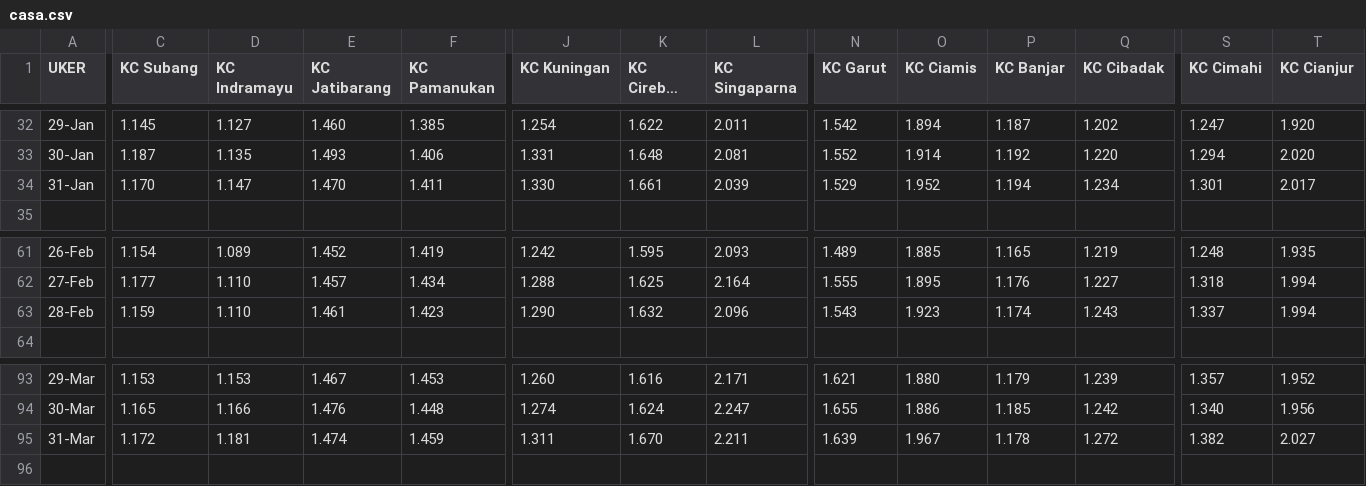
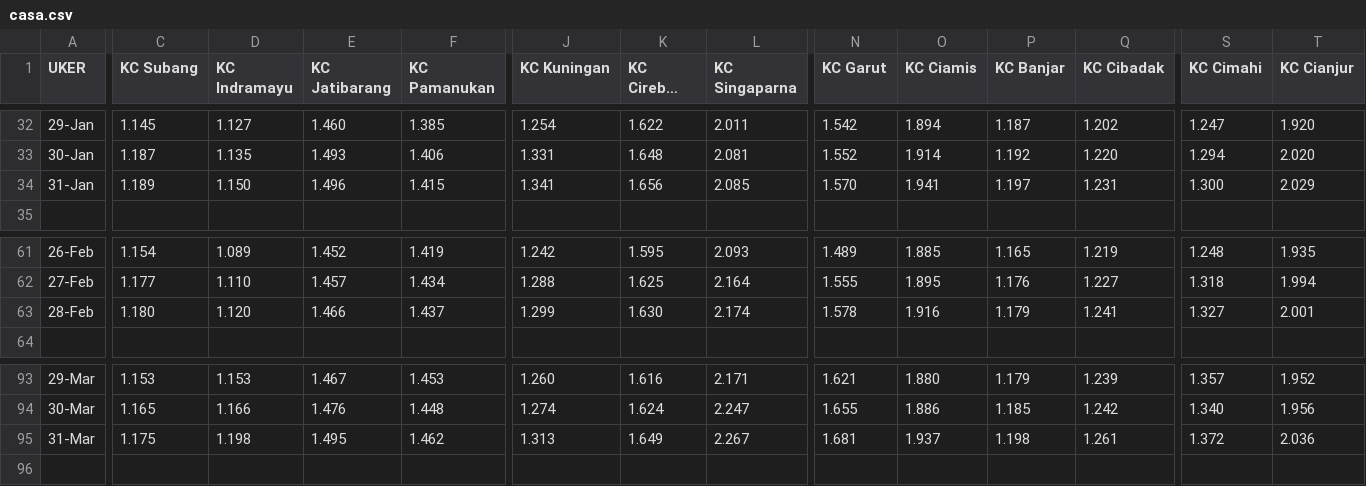
Before and after one commit to alganii14/grafik, a CSV file: csv average/casa.csv, drawn as a sheet; only a part is shown, gaps mark what is left out; long unchanged cells end in …; the diff covers the shown part only; the diff names each change by its address in the sheet, - before the commit and + after, or states it on an @@ line.

```diff
--- a/csv average/casa.csv
+++ b/csv average/casa.csv
-C34 (KC Subang): 1.170
+C34 (KC Subang): 1.189
-D34 (KC Indramayu): 1.147
+D34 (KC Indramayu): 1.150
-E34 (KC Jatibarang): 1.470
+E34 (KC Jatibarang): 1.496
-F34 (KC Pamanukan): 1.411
+F34 (KC Pamanukan): 1.415
-J34 (KC Kuningan): 1.330
+J34 (KC Kuningan): 1.341
-K34 (KC Cirebon Kartini): 1.661
+K34 (KC Cirebon Kartini): 1.656
-L34 (KC Singaparna): 2.039
+L34 (KC Singaparna): 2.085
-N34 (KC Garut): 1.529
+N34 (KC Garut): 1.570
-O34 (KC Ciamis): 1.952
+O34 (KC Ciamis): 1.941
-P34 (KC Banjar): 1.194
+P34 (KC Banjar): 1.197
-Q34 (KC Cibadak): 1.234
+Q34 (KC Cibadak): 1.231
-S34 (KC Cimahi): 1.301
+S34 (KC Cimahi): 1.300
-T34 (KC Cianjur): 2.017
+T34 (KC Cianjur): 2.029
-C63 (KC Subang): 1.159
+C63 (KC Subang): 1.180
-D63 (KC Indramayu): 1.110
+D63 (KC Indramayu): 1.120
-E63 (KC Jatibarang): 1.461
+E63 (KC Jatibarang): 1.466
-F63 (KC Pamanukan): 1.423
+F63 (KC Pamanukan): 1.437
-J63 (KC Kuningan): 1.290
+J63 (KC Kuningan): 1.299
-K63 (KC Cirebon Kartini): 1.632
+K63 (KC Cirebon Kartini): 1.630
-L63 (KC Singaparna): 2.096
+L63 (KC Singaparna): 2.174
-N63 (KC Garut): 1.543
+N63 (KC Garut): 1.578
-O63 (KC Ciamis): 1.923
+O63 (KC Ciamis): 1.916
-P63 (KC Banjar): 1.174
+P63 (KC Banjar): 1.179
-Q63 (KC Cibadak): 1.243
+Q63 (KC Cibadak): 1.241
-S63 (KC Cimahi): 1.337
+S63 (KC Cimahi): 1.327
-T63 (KC Cianjur): 1.994
+T63 (KC Cianjur): 2.001
-C95 (KC Subang): 1.172
+C95 (KC Subang): 1.175
-D95 (KC Indramayu): 1.181
+D95 (KC Indramayu): 1.198
-E95 (KC Jatibarang): 1.474
+E95 (KC Jatibarang): 1.495
-F95 (KC Pamanukan): 1.459
+F95 (KC Pamanukan): 1.462
-J95 (KC Kuningan): 1.311
+J95 (KC Kuningan): 1.313
-K95 (KC Cirebon Kartini): 1.670
+K95 (KC Cirebon Kartini): 1.649
-L95 (KC Singaparna): 2.211
+L95 (KC Singaparna): 2.267
-N95 (KC Garut): 1.639
+N95 (KC Garut): 1.681
-O95 (KC Ciamis): 1.967
+O95 (KC Ciamis): 1.937
-P95 (KC Banjar): 1.178
+P95 (KC Banjar): 1.198
-Q95 (KC Cibadak): 1.272
+Q95 (KC Cibadak): 1.261
-S95 (KC Cimahi): 1.382
+S95 (KC Cimahi): 1.372
-T95 (KC Cianjur): 2.027
+T95 (KC Cianjur): 2.036
```
Also changed, not shown: 44 edited cells elsewhere in this file, csv average/depo.csv, csv average/dpk.csv, 1 other file.
